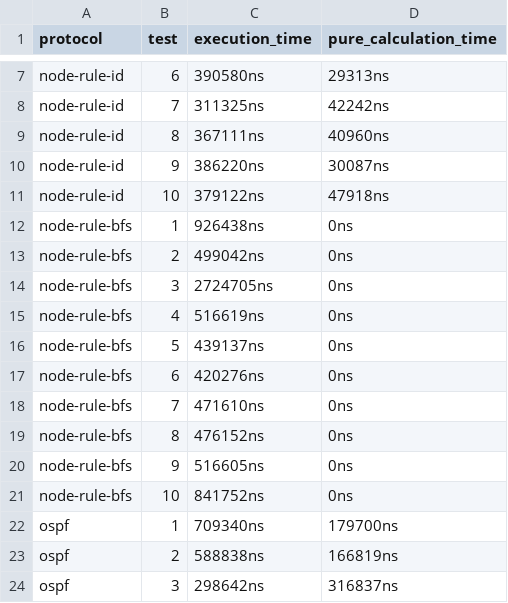
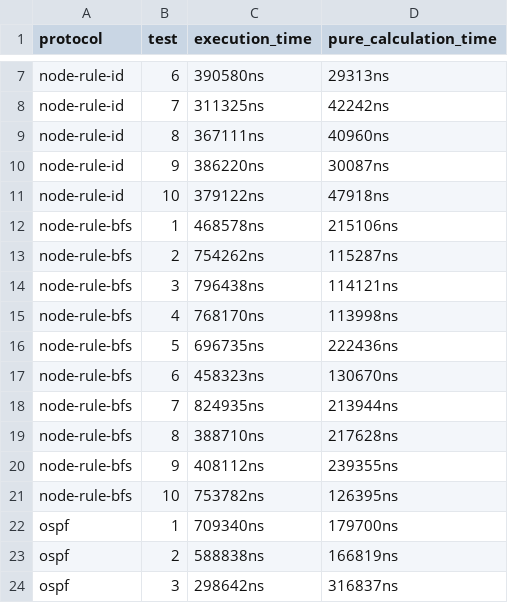
Before and after one commit to sq591442679/distributed-emulator, a CSV file: node-manager/results/routing-table-calculation-time/result.csv, drawn as a sheet; only a part is shown, gaps mark what is left out.

Commit message:
[fix](build-node-rule-bfs/): fixed position of header

```diff
--- a/node-manager/results/routing-table-calculation-time/result.csv
+++ b/node-manager/results/routing-table-calculation-time/result.csv
@@ -11,12 +11,12 @@ node-rule-id,9,386220ns,30087ns
 node-rule-id,10,379122ns,47918ns
-node-rule-bfs,1,926438ns,0ns
-node-rule-bfs,2,499042ns,0ns
-node-rule-bfs,3,2724705ns,0ns
-node-rule-bfs,4,516619ns,0ns
-node-rule-bfs,5,439137ns,0ns
-node-rule-bfs,6,420276ns,0ns
-node-rule-bfs,7,471610ns,0ns
-node-rule-bfs,8,476152ns,0ns
-node-rule-bfs,9,516605ns,0ns
-node-rule-bfs,10,841752ns,0ns
+node-rule-bfs,1,468578ns,215106ns
+node-rule-bfs,2,754262ns,115287ns
+node-rule-bfs,3,796438ns,114121ns
+node-rule-bfs,4,768170ns,113998ns
+node-rule-bfs,5,696735ns,222436ns
+node-rule-bfs,6,458323ns,130670ns
+node-rule-bfs,7,824935ns,213944ns
+node-rule-bfs,8,388710ns,217628ns
+node-rule-bfs,9,408112ns,239355ns
+node-rule-bfs,10,753782ns,126395ns
 ospf,1,709340ns,179700ns
```
Also changed, not shown: 6 other files.
